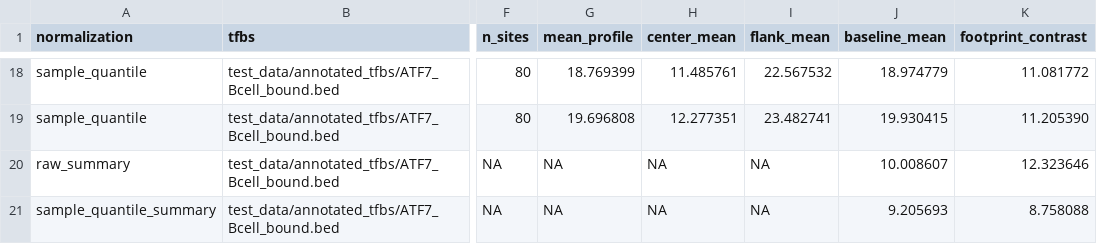
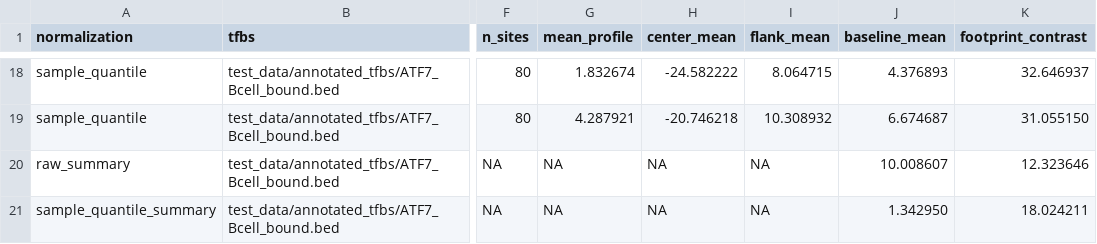
Before and after one commit to oncologylab/fp-tools, a TSV file: paper/manuscript/figures/normalization_effect.tsv, drawn as a sheet; only a part is shown, gaps mark what is left out; the diff covers the shown part only; the diff names each change by its address in the sheet, - before the commit and + after, or states it on an @@ line.

Commit message:
Use BATF normalization footprint example

```diff
--- a/paper/manuscript/figures/normalization_effect.tsv
+++ b/paper/manuscript/figures/normalization_effect.tsv
-G18 (mean_profile): 18.769399
+G18 (mean_profile): 1.832674
-H18 (center_mean): 11.485761
+H18 (center_mean): -24.582222
-I18 (flank_mean): 22.567532
+I18 (flank_mean): 8.064715
-J18 (baseline_mean): 18.974779
+J18 (baseline_mean): 4.376893
-K18 (footprint_contrast): 11.081772
+K18 (footprint_contrast): 32.646937
-G19 (mean_profile): 19.696808
+G19 (mean_profile): 4.287921
-H19 (center_mean): 12.277351
+H19 (center_mean): -20.746218
-I19 (flank_mean): 23.482741
+I19 (flank_mean): 10.308932
-J19 (baseline_mean): 19.930415
+J19 (baseline_mean): 6.674687
-K19 (footprint_contrast): 11.205390
+K19 (footprint_contrast): 31.055150
-J21 (baseline_mean): 9.205693
+J21 (baseline_mean): 1.342950
-K21 (footprint_contrast): 8.758088
+K21 (footprint_contrast): 18.024211
```
Also changed, not shown: 82 edited cells elsewhere in this file, 7 other files.
